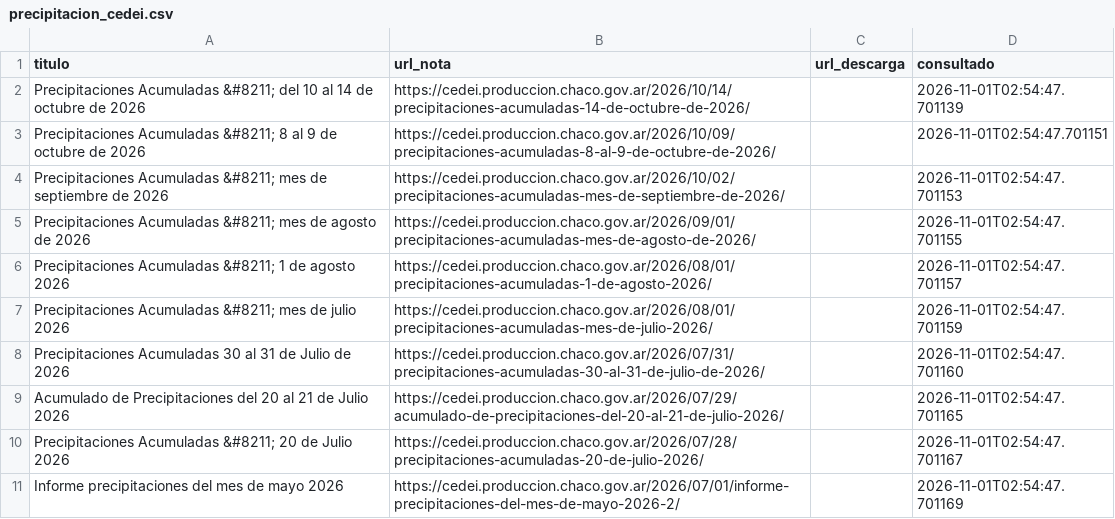
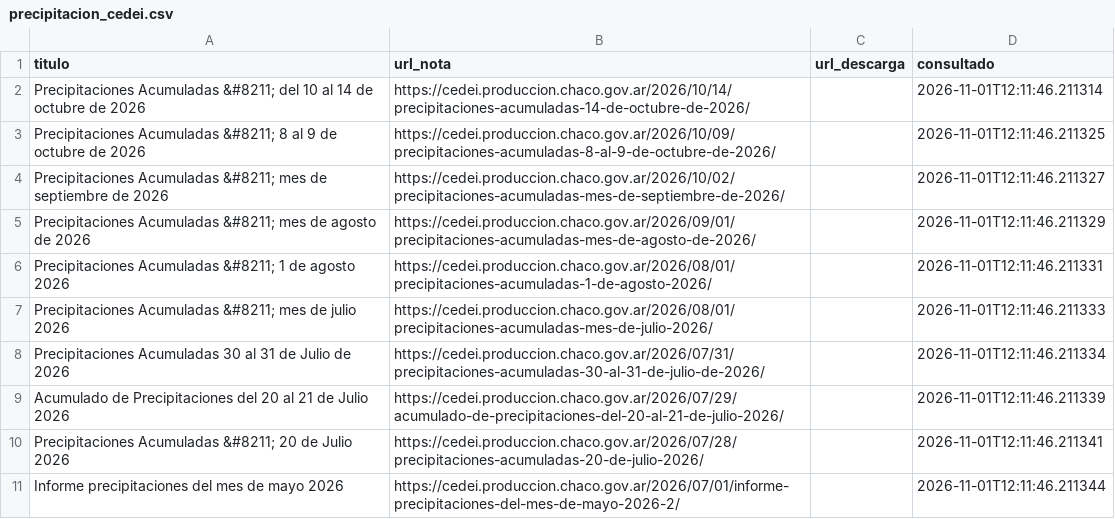
Before and after one commit to mariaelena30/cuencas-bot, a CSV file: precipitacion_cedei.csv, drawn as a sheet.

```diff
--- a/precipitacion_cedei.csv
+++ b/precipitacion_cedei.csv
@@ -1,11 +1,11 @@
 titulo,url_nota,url_descarga,consultado
-Precipitaciones Acumuladas &#8211; del 10 al 14 de octubre de 2026,https://cedei.produccion.chaco.gov.ar/2026/10/14/precipitaciones-acumuladas-14-de-octubre-de-2026/,,2026-11-01T02:54:47.701139
-Precipitaciones Acumuladas &#8211; 8 al 9 de octubre de 2026,https://cedei.produccion.chaco.gov.ar/2026/10/09/precipitaciones-acumuladas-8-al-9-de-octubre-de-2026/,,2026-11-01T02:54:47.701151
-Precipitaciones Acumuladas &#8211; mes de septiembre de 2026,https://cedei.produccion.chaco.gov.ar/2026/10/02/precipitaciones-acumuladas-mes-de-septiembre-de-2026/,,2026-11-01T02:54:47.701153
-Precipitaciones Acumuladas &#8211; mes de agosto de 2026,https://cedei.produccion.chaco.gov.ar/2026/09/01/precipitaciones-acumuladas-mes-de-agosto-de-2026/,,2026-11-01T02:54:47.701155
-Precipitaciones Acumuladas &#8211; 1 de agosto 2026,https://cedei.produccion.chaco.gov.ar/2026/08/01/precipitaciones-acumuladas-1-de-agosto-2026/,,2026-11-01T02:54:47.701157
-Precipitaciones Acumuladas &#8211; mes de julio 2026,https://cedei.produccion.chaco.gov.ar/2026/08/01/precipitaciones-acumuladas-mes-de-julio-2026/,,2026-11-01T02:54:47.701159
-Precipitaciones Acumuladas 30 al 31 de Julio de 2026,https://cedei.produccion.chaco.gov.ar/2026/07/31/precipitaciones-acumuladas-30-al-31-de-julio-de-2026/,,2026-11-01T02:54:47.701160
-Acumulado de Precipitaciones del 20 al 21 de Julio 2026,https://cedei.produccion.chaco.gov.ar/2026/07/29/acumulado-de-precipitaciones-del-20-al-21-de-julio-2026/,,2026-11-01T02:54:47.701165
-Precipitaciones Acumuladas &#8211; 20 de Julio 2026,https://cedei.produccion.chaco.gov.ar/2026/07/28/precipitaciones-acumuladas-20-de-julio-2026/,,2026-11-01T02:54:47.701167
-Informe precipitaciones del mes de mayo 2026,https://cedei.produccion.chaco.gov.ar/2026/07/01/informe-precipitaciones-del-mes-de-mayo-2026-2/,,2026-11-01T02:54:47.701169
+Precipitaciones Acumuladas &#8211; del 10 al 14 de octubre de 2026,https://cedei.produccion.chaco.gov.ar/2026/10/14/precipitaciones-acumuladas-14-de-octubre-de-2026/,,2026-11-01T12:11:46.211314
+Precipitaciones Acumuladas &#8211; 8 al 9 de octubre de 2026,https://cedei.produccion.chaco.gov.ar/2026/10/09/precipitaciones-acumuladas-8-al-9-de-octubre-de-2026/,,2026-11-01T12:11:46.211325
+Precipitaciones Acumuladas &#8211; mes de septiembre de 2026,https://cedei.produccion.chaco.gov.ar/2026/10/02/precipitaciones-acumuladas-mes-de-septiembre-de-2026/,,2026-11-01T12:11:46.211327
+Precipitaciones Acumuladas &#8211; mes de agosto de 2026,https://cedei.produccion.chaco.gov.ar/2026/09/01/precipitaciones-acumuladas-mes-de-agosto-de-2026/,,2026-11-01T12:11:46.211329
+Precipitaciones Acumuladas &#8211; 1 de agosto 2026,https://cedei.produccion.chaco.gov.ar/2026/08/01/precipitaciones-acumuladas-1-de-agosto-2026/,,2026-11-01T12:11:46.211331
+Precipitaciones Acumuladas &#8211; mes de julio 2026,https://cedei.produccion.chaco.gov.ar/2026/08/01/precipitaciones-acumuladas-mes-de-julio-2026/,,2026-11-01T12:11:46.211333
+Precipitaciones Acumuladas 30 al 31 de Julio de 2026,https://cedei.produccion.chaco.gov.ar/2026/07/31/precipitaciones-acumuladas-30-al-31-de-julio-de-2026/,,2026-11-01T12:11:46.211334
+Acumulado de Precipitaciones del 20 al 21 de Julio 2026,https://cedei.produccion.chaco.gov.ar/2026/07/29/acumulado-de-precipitaciones-del-20-al-21-de-julio-2026/,,2026-11-01T12:11:46.211339
+Precipitaciones Acumuladas &#8211; 20 de Julio 2026,https://cedei.produccion.chaco.gov.ar/2026/07/28/precipitaciones-acumuladas-20-de-julio-2026/,,2026-11-01T12:11:46.211341
+Informe precipitaciones del mes de mayo 2026,https://cedei.produccion.chaco.gov.ar/2026/07/01/informe-precipitaciones-del-mes-de-mayo-2026-2/,,2026-11-01T12:11:46.211344
```
Also changed, not shown: 1 other file.
